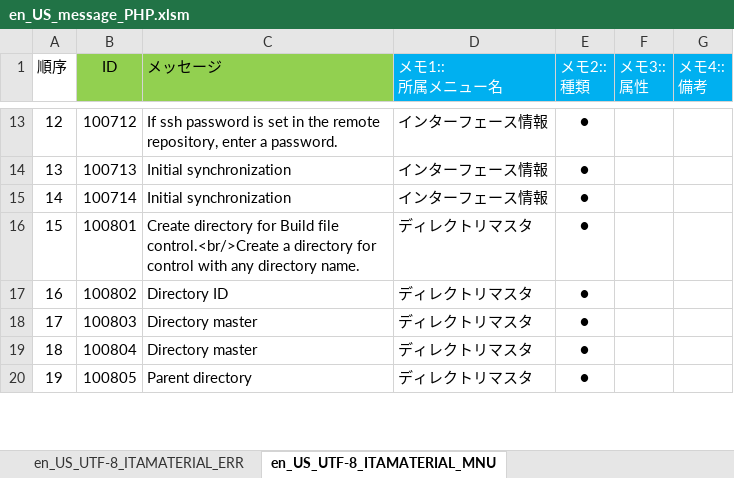
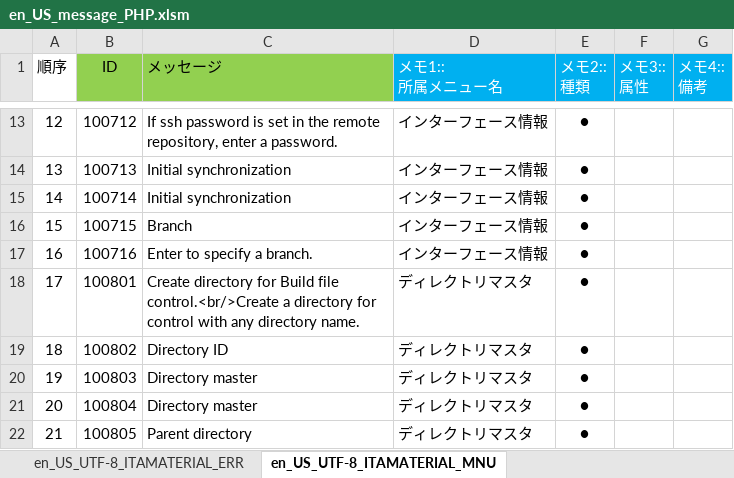
Before and after one commit to astroll/it-automation, an Excel workbook: ky_message_seeds/material/en_US_message_PHP.xlsm, sheet en_US_UTF-8_ITAMATERIAL_MNU, drawn as a sheet; only a part is shown, gaps mark what is left out; values as stored, in another font and other column widths than the file's, no borders; conditional formats not drawn; addresses are those after the commit; the diff names each change by its address in the sheet, - before the commit and + after, or states it on an @@ line.

Commit message:
2019/05/08 15:05:53

```diff
--- a/ky_message_seeds/material/en_US_message_PHP.xlsm (sheet en_US_UTF-8_ITAMATERIAL_MNU)
+++ b/ky_message_seeds/material/en_US_message_PHP.xlsm (sheet en_US_UTF-8_ITAMATERIAL_MNU)
+row 16: 15 | 100715 | Branch | インターフェース情報 | ●
+row 17: 16 | 100716 | Enter to specify a branch. | インターフェース情報 | ●
@@ column A (順序) renumbered from row 18 down @@
```
